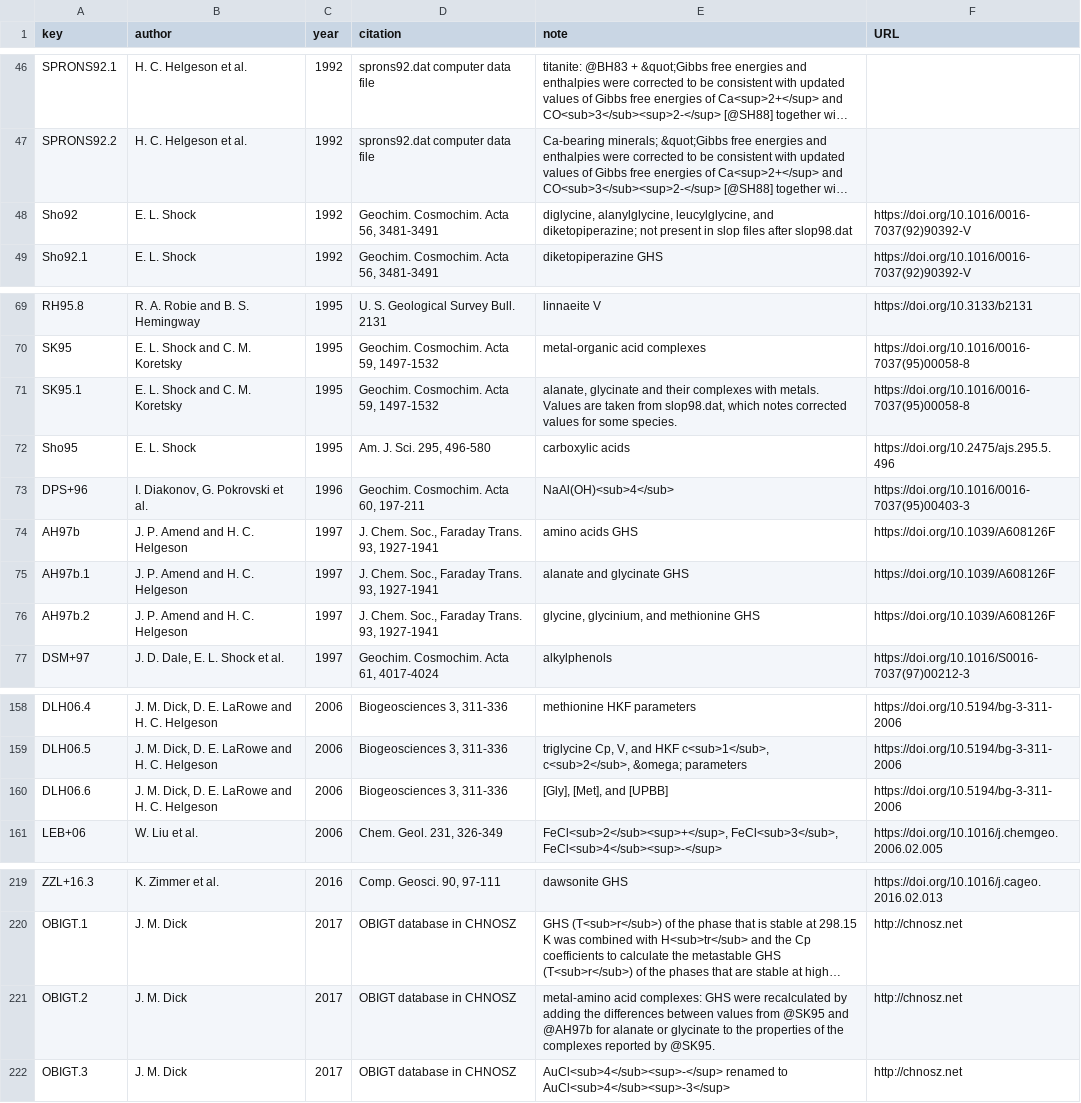
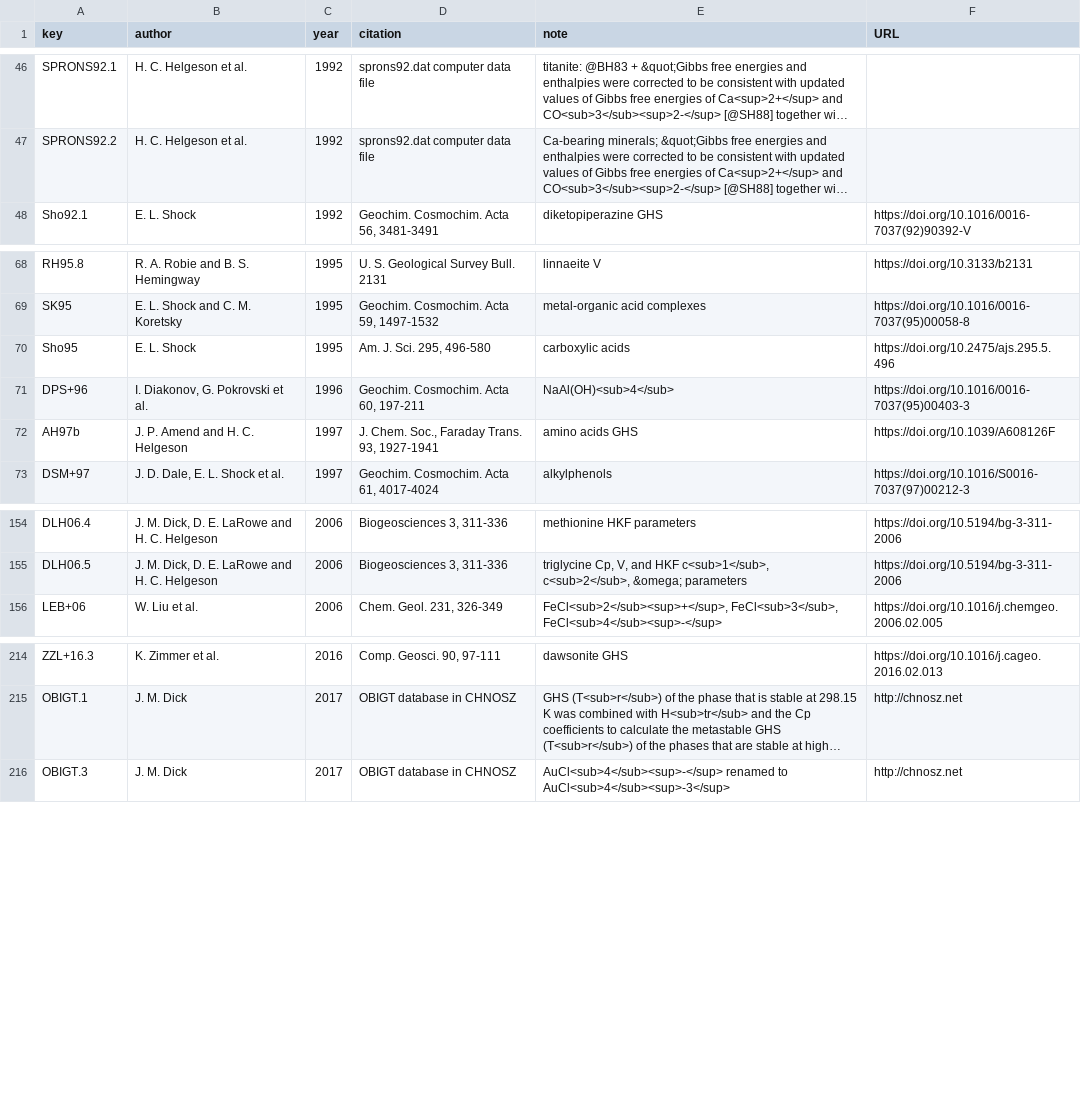
Before and after one commit to rforge/chnosz, a CSV file: pkg/CHNOSZ/inst/extdata/OBIGT/refs.csv, drawn as a sheet; only a part is shown, gaps mark what is left out; long unchanged cells end in …; the diff names each change by its address in the sheet, - before the commit and + after, or states it on an @@ line.

Commit message:
Remove OBIGT/OldAA.csv
git-svn-id: svn://svn.r-forge.r-project.org/svnroot/chnosz@680 edb9625f-4e0d-4859-8d74-9fd3b1da38cb

```diff
--- a/pkg/CHNOSZ/inst/extdata/OBIGT/refs.csv
+++ b/pkg/CHNOSZ/inst/extdata/OBIGT/refs.csv
-row 48: Sho92 | E. L. Shock | 1992 | Geochim. Cosmochim. Acta 56, 3481-3491 | diglycine, alanylglycine, leucylglycine, and diketopiperazine; not present in slop files after slop98.dat | https://doi.org/10.1016/0016-7037(92)90392-V
-row 71: SK95.1 | E. L. Shock and C. M. Koretsky | 1995 | Geochim. Cosmochim. Acta 59, 1497-1532 | alanate, glycinate and their complexes with metals. Values are taken from slop98.dat, which notes corrected values for some species. | https://doi.org/10.1016/0016-7037(95)00058-8
-row 75: AH97b.1 | J. P. Amend and H. C. Helgeson | 1997 | J. Chem. Soc., Faraday Trans. 93, 1927-1941 | alanate and glycinate GHS | https://doi.org/10.1039/A608126F
-row 76: AH97b.2 | J. P. Amend and H. C. Helgeson | 1997 | J. Chem. Soc., Faraday Trans. 93, 1927-1941 | glycine, glycinium, and methionine GHS | https://doi.org/10.1039/A608126F
-row 160: DLH06.6 | J. M. Dick, D. E. LaRowe and H. C. Helgeson | 2006 | Biogeosciences 3, 311-336 | [Gly], [Met], and [UPBB] | https://doi.org/10.5194/bg-3-311-2006
-row 221: OBIGT.2 | J. M. Dick | 2017 | OBIGT database in CHNOSZ | metal-amino acid complexes: GHS were recalculated by adding the differences between values from @SK95 and @AH97b for alanate or glycinate to the properties of the complexes reported by @SK95. | http://chnosz.net
```
Also changed, not shown: pkg/CHNOSZ/inst/extdata/adds/OBIGT_check.csv, 24 other files.
